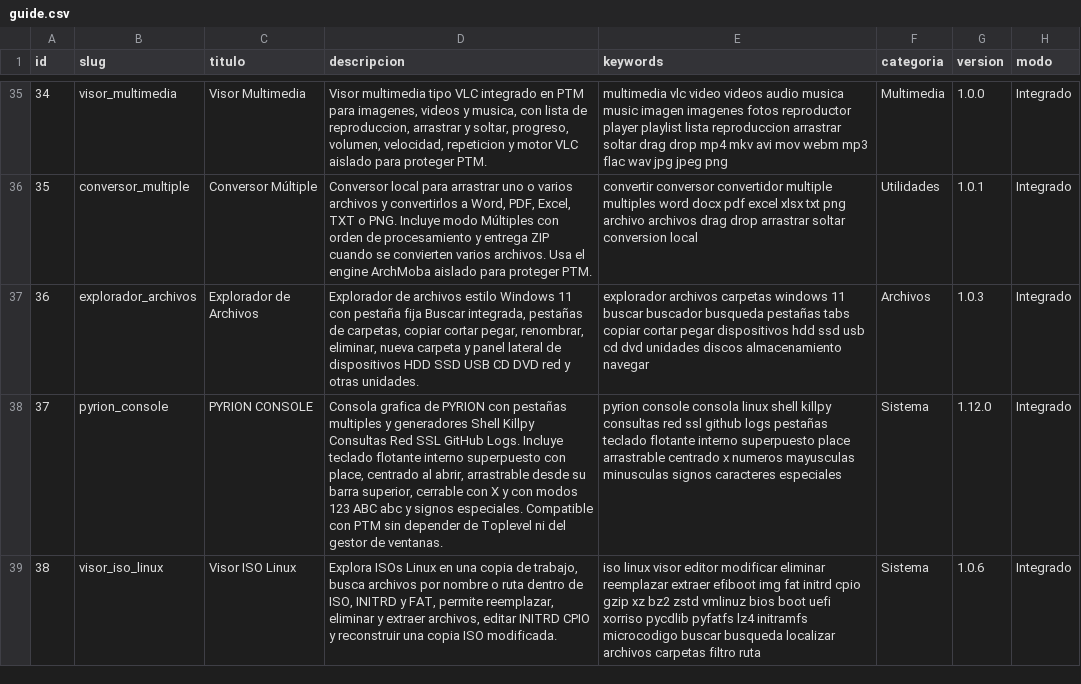
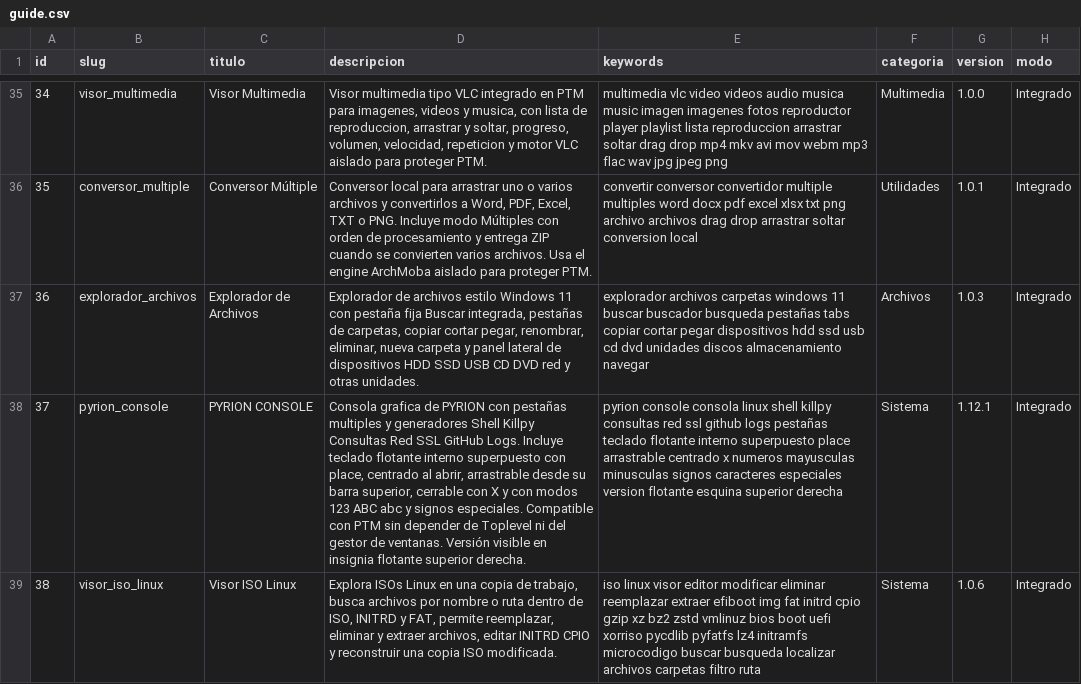
Before and after one commit to mobatfb/archmoba-config, a CSV file: PTM/guide.csv, drawn as a sheet; only a part is shown, gaps mark what is left out; the diff names each change by its address in the sheet, - before the commit and + after, or states it on an @@ line.

Commit message:
Actualizar catálogo PYRION CONSOLE a v1.12.1

```diff
--- a/PTM/guide.csv
+++ b/PTM/guide.csv
-D38 (descripcion): …de ventanas.
+D38 (descripcion): …de ventanas. Versión visible en insignia flotante superior derecha.
-E38 (keywords): …caracteres especiales
+E38 (keywords): …caracteres especiales version flotante esquina superior derecha
-G38 (version): 1.12.0
+G38 (version): 1.12.1
```
